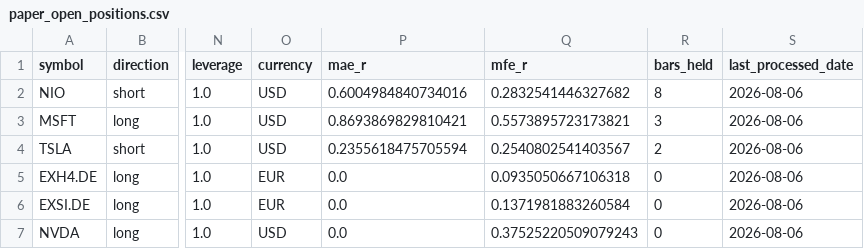
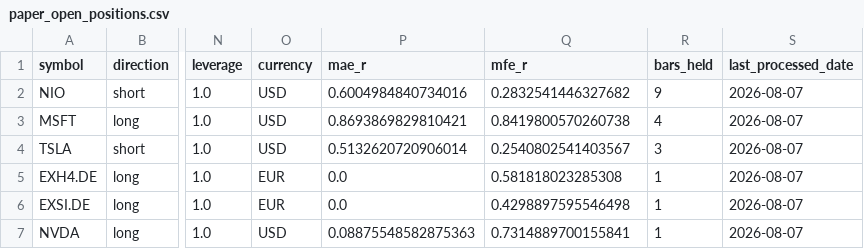
Before and after one commit to rafamarino04/portfolio-manager, a CSV file: data/paper_open_positions.csv, drawn as a sheet; only a part is shown, gaps mark what is left out; the diff names each change by its address in the sheet, - before the commit and + after, or states it on an @@ line.

```diff
--- a/data/paper_open_positions.csv
+++ b/data/paper_open_positions.csv
-R2 (bars_held): 8
+R2 (bars_held): 9
-S2:S7 (last_processed_date): 2026-08-06
+S2:S7 (last_processed_date): 2026-08-07
-Q3 (mfe_r): 0.5573895723173821
+Q3 (mfe_r): 0.8419800570260738
-R3 (bars_held): 3
+R3 (bars_held): 4
-P4 (mae_r): 0.2355618475705594
+P4 (mae_r): 0.5132620720906014
-R4 (bars_held): 2
+R4 (bars_held): 3
-Q5 (mfe_r): 0.0935050667106318
+Q5 (mfe_r): 0.581818023285308
-R5:R7 (bars_held): 0
+R5:R7 (bars_held): 1
-Q6 (mfe_r): 0.1371981883260584
+Q6 (mfe_r): 0.4298897595546498
-P7 (mae_r): 0.0
+P7 (mae_r): 0.08875548582875363
-Q7 (mfe_r): 0.37525220509079243
+Q7 (mfe_r): 0.7314889700155841
```
Also changed, not shown: 1 other file.
